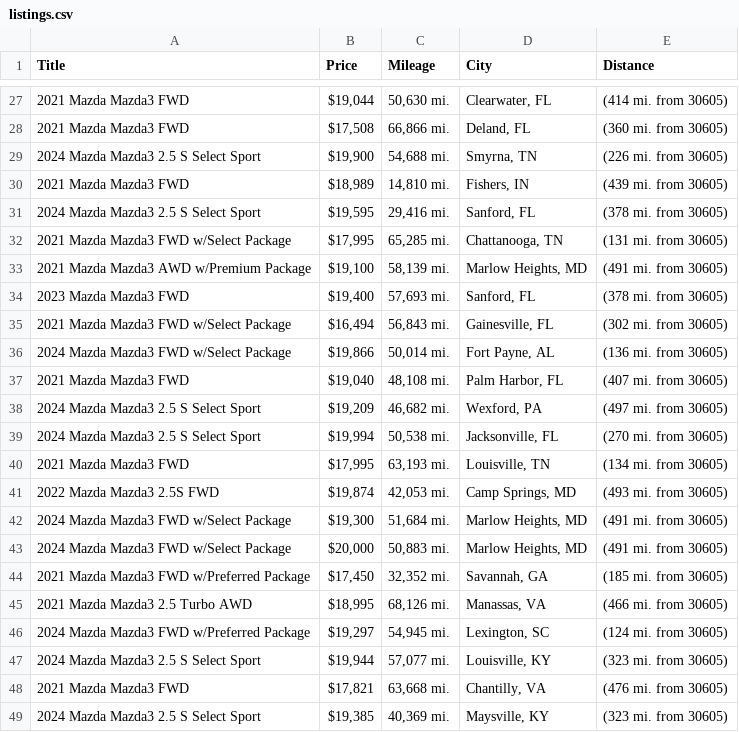
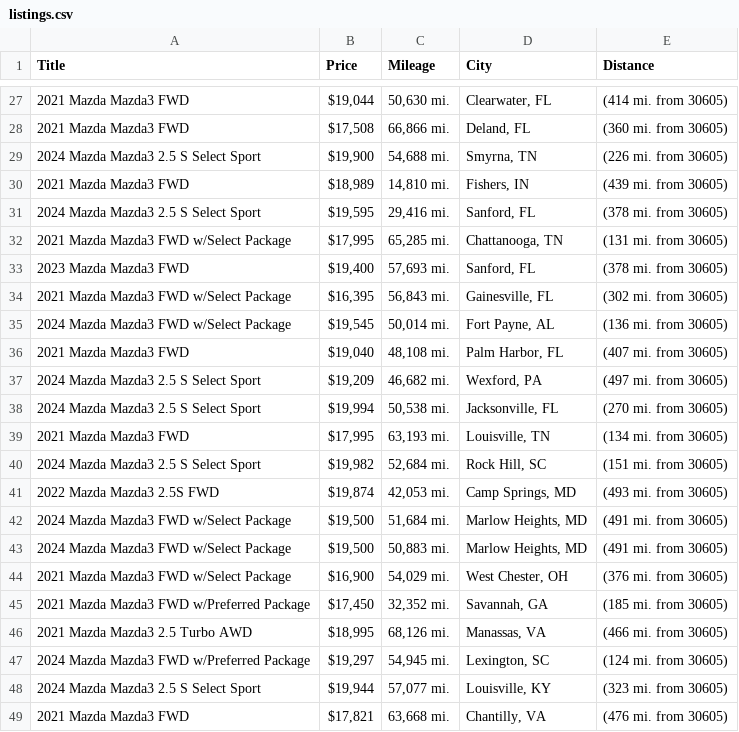
Before and after one commit to jwd0526/go-practice, a CSV file: listings.csv, drawn as a sheet; only a part is shown, gaps mark what is left out; the shorter side is filled out with more unchanged rows; the diff covers the shown part only.

```diff
--- a/listings.csv
+++ b/listings.csv
@@ -32,6 +32,5 @@ Title,Price,Mileage,City,Distance
 2021 Mazda Mazda3 FWD w/Select Package,"$17,995","65,285 mi.","Chattanooga, TN",(131 mi. from 30605)
-2021 Mazda Mazda3 AWD w/Premium Package,"$19,100","58,139 mi.","Marlow Heights, MD",(491 mi. from 30605)
 2023 Mazda Mazda3 FWD,"$19,400","57,693 mi.","Sanford, FL",(378 mi. from 30605)
-2021 Mazda Mazda3 FWD w/Select Package,"$16,494","56,843 mi.","Gainesville, FL",(302 mi. from 30605)
-2024 Mazda Mazda3 FWD w/Select Package,"$19,866","50,014 mi.","Fort Payne, AL",(136 mi. from 30605)
+2021 Mazda Mazda3 FWD w/Select Package,"$16,395","56,843 mi.","Gainesville, FL",(302 mi. from 30605)
+2024 Mazda Mazda3 FWD w/Select Package,"$19,545","50,014 mi.","Fort Payne, AL",(136 mi. from 30605)
 2021 Mazda Mazda3 FWD,"$19,040","48,108 mi.","Palm Harbor, FL",(407 mi. from 30605)
@@ -40,5 +39,7 @@ Title,Price,Mileage,City,Distance
 2021 Mazda Mazda3 FWD,"$17,995","63,193 mi.","Louisville, TN",(134 mi. from 30605)
+2024 Mazda Mazda3 2.5 S Select Sport,"$19,982","52,684 mi.","Rock Hill, SC",(151 mi. from 30605)
 2022 Mazda Mazda3 2.5S FWD,"$19,874","42,053 mi.","Camp Springs, MD",(493 mi. from 30605)
-2024 Mazda Mazda3 FWD w/Select Package,"$19,300","51,684 mi.","Marlow Heights, MD",(491 mi. from 30605)
-2024 Mazda Mazda3 FWD w/Select Package,"$20,000","50,883 mi.","Marlow Heights, MD",(491 mi. from 30605)
+2024 Mazda Mazda3 FWD w/Select Package,"$19,500","51,684 mi.","Marlow Heights, MD",(491 mi. from 30605)
+2024 Mazda Mazda3 FWD w/Select Package,"$19,500","50,883 mi.","Marlow Heights, MD",(491 mi. from 30605)
+2021 Mazda Mazda3 FWD w/Select Package,"$16,900","54,029 mi.","West Chester, OH",(376 mi. from 30605)
 2021 Mazda Mazda3 FWD w/Preferred Package,"$17,450","32,352 mi.","Savannah, GA",(185 mi. from 30605)
```
Also changed, not shown: 14 added rows, 18 removed rows and 13 edited cells elsewhere in this file, 1 other file.
